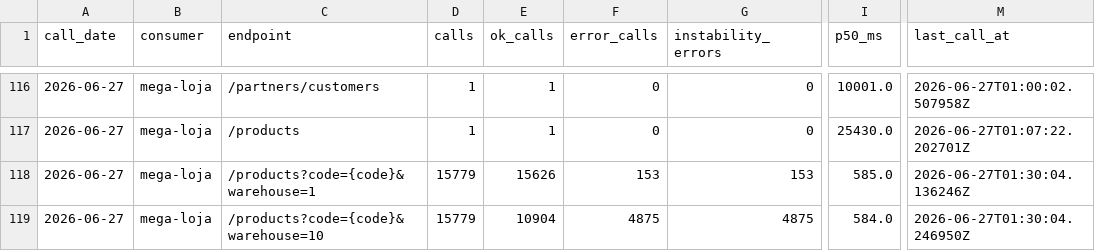
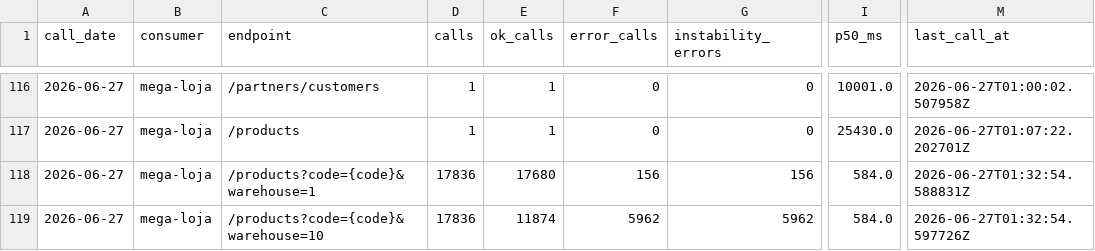
Before and after one commit to xxffoottxx/artsoft-call-log, a CSV file: daily_summary.csv, drawn as a sheet; only a part is shown, gaps mark what is left out; the diff names each change by its address in the sheet, - before the commit and + after, or states it on an @@ line.

Commit message:
call-log 2026-06-26: 35897 calls, 6119 errors

```diff
--- a/daily_summary.csv
+++ b/daily_summary.csv
-D118:D119 (calls): 15779
+D118:D119 (calls): 17836
-E118 (ok_calls): 15626
+E118 (ok_calls): 17680
-F118 (error_calls): 153
+F118 (error_calls): 156
-G118 (instability_errors): 153
+G118 (instability_errors): 156
-I118 (p50_ms): 585.0
+I118 (p50_ms): 584.0
-M118 (last_call_at): 2026-06-27T01:30:04.136246Z
+M118 (last_call_at): 2026-06-27T01:32:54.588831Z
-E119 (ok_calls): 10904
+E119 (ok_calls): 11874
-F119 (error_calls): 4875
+F119 (error_calls): 5962
-G119 (instability_errors): 4875
+G119 (instability_errors): 5962
-M119 (last_call_at): 2026-06-27T01:30:04.246950Z
+M119 (last_call_at): 2026-06-27T01:32:54.597726Z
```
